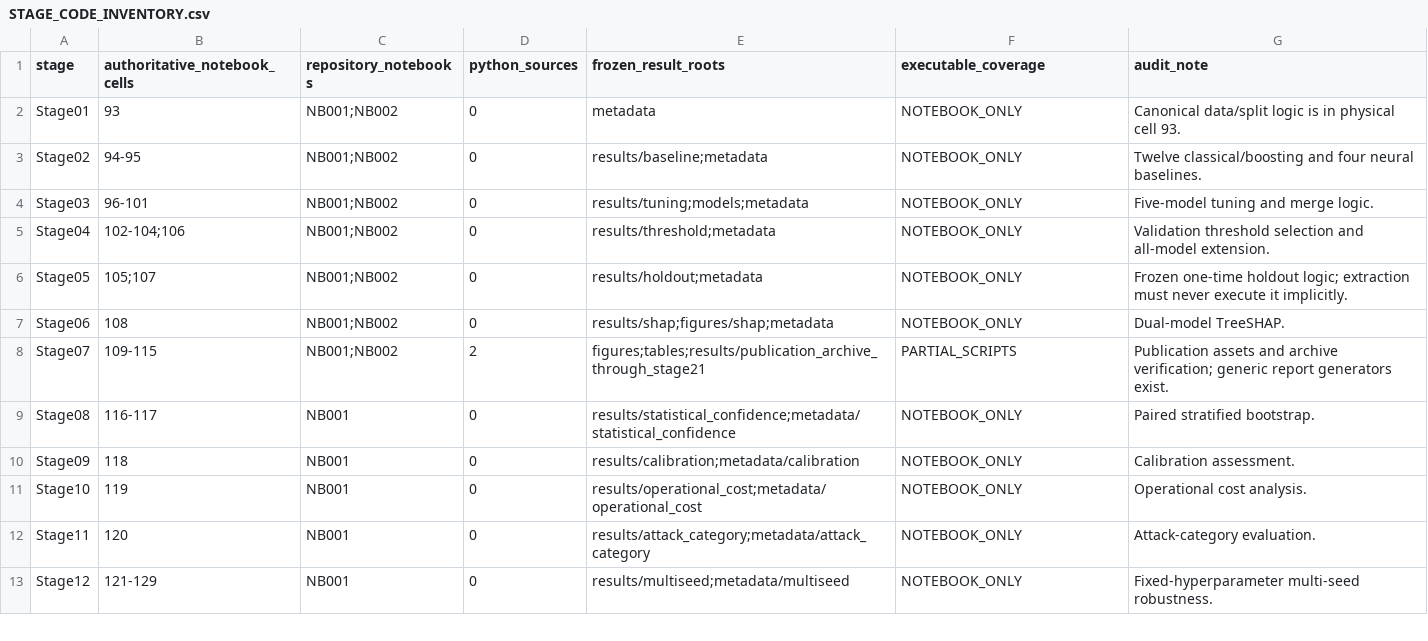
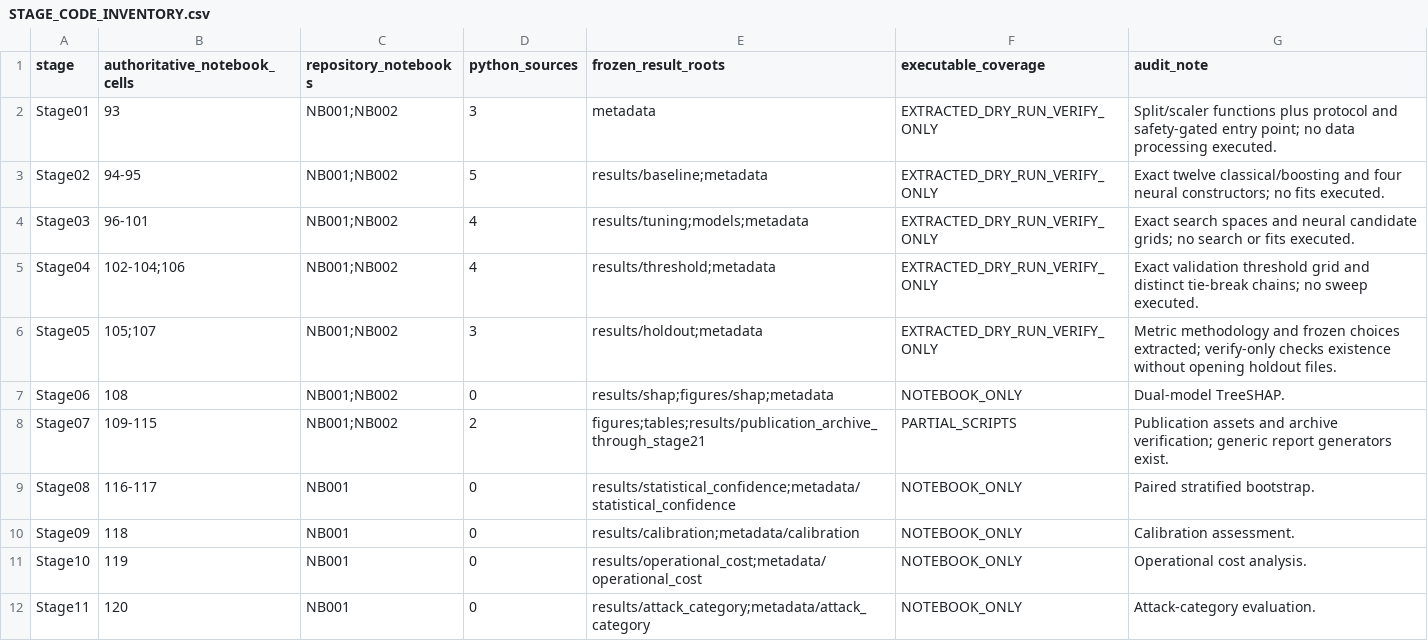
Before and after one commit to themubasshir/ids2018-validation-safe-ablation, a CSV file: docs/reproducibility/STAGE_CODE_INVENTORY.csv, drawn as a sheet; only a part is shown; the shorter side is filled out with more unchanged rows.

Commit message:
refactor: extract safety-gated Stage1-5 methodology

```diff
--- a/docs/reproducibility/STAGE_CODE_INVENTORY.csv
+++ b/docs/reproducibility/STAGE_CODE_INVENTORY.csv
@@ -1,7 +1,7 @@
 stage,authoritative_notebook_cells,repository_notebooks,python_sources,frozen_result_roots,executable_coverage,audit_note
-Stage01,93,NB001;NB002,0,metadata,NOTEBOOK_ONLY,"Canonical data/split logic is in physical cell 93."
-Stage02,94-95,NB001;NB002,0,results/baseline;metadata,NOTEBOOK_ONLY,"Twelve classical/boosting and four neural baselines."
-Stage03,96-101,NB001;NB002,0,results/tuning;models;metadata,NOTEBOOK_ONLY,"Five-model tuning and merge logic."
-Stage04,"102-104;106",NB001;NB002,0,results/threshold;metadata,NOTEBOOK_ONLY,"Validation threshold selection and all-model extension."
-Stage05,"105;107",NB001;NB002,0,results/holdout;metadata,NOTEBOOK_ONLY,"Frozen one-time holdout logic; extraction must never execute it implicitly."
+Stage01,93,NB001;NB002,3,metadata,EXTRACTED_DRY_RUN_VERIFY_ONLY,"Split/scaler functions plus protocol and safety-gated entry point; no data processing executed."
+Stage02,94-95,NB001;NB002,5,results/baseline;metadata,EXTRACTED_DRY_RUN_VERIFY_ONLY,"Exact twelve classical/boosting and four neural constructors; no fits executed."
+Stage03,96-101,NB001;NB002,4,results/tuning;models;metadata,EXTRACTED_DRY_RUN_VERIFY_ONLY,"Exact search spaces and neural candidate grids; no search or fits executed."
+Stage04,"102-104;106",NB001;NB002,4,results/threshold;metadata,EXTRACTED_DRY_RUN_VERIFY_ONLY,"Exact validation threshold grid and distinct tie-break chains; no sweep executed."
+Stage05,"105;107",NB001;NB002,3,results/holdout;metadata,EXTRACTED_DRY_RUN_VERIFY_ONLY,"Metric methodology and frozen choices extracted; verify-only checks existence without opening holdout files."
 Stage06,108,NB001;NB002,0,results/shap;figures/shap;metadata,NOTEBOOK_ONLY,"Dual-model TreeSHAP."
```
Also changed, not shown: docs/reproducibility/REPRODUCIBILITY_GAPS.csv, 24 other files.
